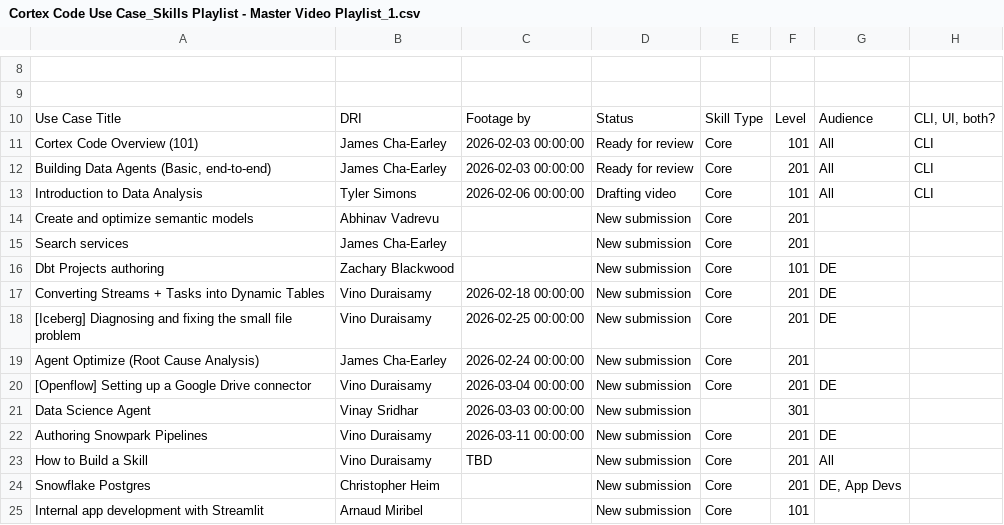
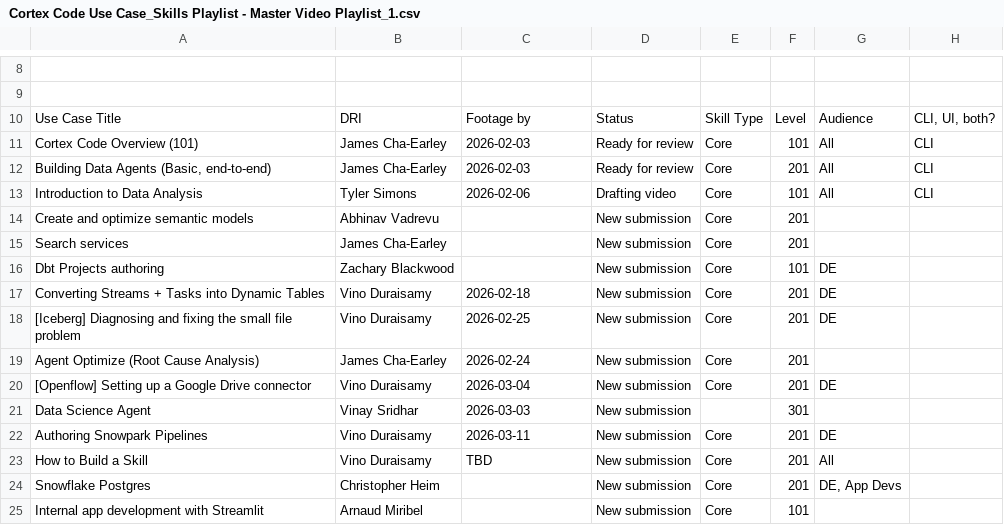
Before and after one commit to Kevinsnowflake/sheets-calendar-app, a CSV file: data/Cortex Code Use Case_Skills Playlist - Master Video Playlist_1.csv, drawn as a sheet; only a part is shown, gaps mark what is left out; the diff names each change by its address in the sheet, - before the commit and + after, or states it on an @@ line.

Commit message:
Auto-sync: update data/Cortex Code Use Case_Skills Playlist - Master Video Playlist_1.csv

```diff
--- a/data/Cortex Code Use Case_Skills Playlist - Master Video Playlist_1.csv
+++ b/data/Cortex Code Use Case_Skills Playlist - Master Video Playlist_1.csv
-C11:C12: 2026-02-03 00:00:00
+C11:C12: 2026-02-03
-C13: 2026-02-06 00:00:00
+C13: 2026-02-06
-C17: 2026-02-18 00:00:00
+C17: 2026-02-18
-C18: 2026-02-25 00:00:00
+C18: 2026-02-25
-C19: 2026-02-24 00:00:00
+C19: 2026-02-24
-C20: 2026-03-04 00:00:00
+C20: 2026-03-04
-C21: 2026-03-03 00:00:00
+C21: 2026-03-03
-C22: 2026-03-11 00:00:00
+C22: 2026-03-11
```
